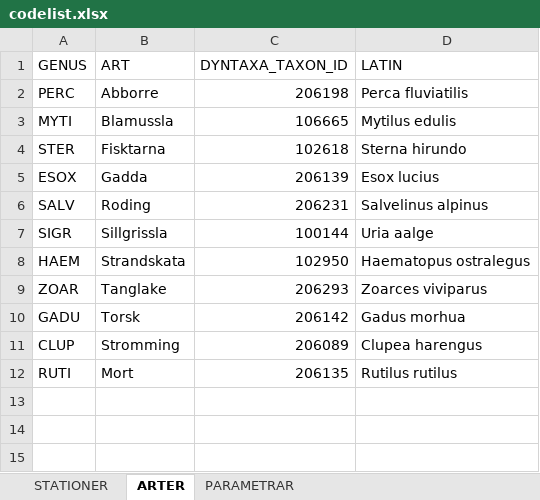
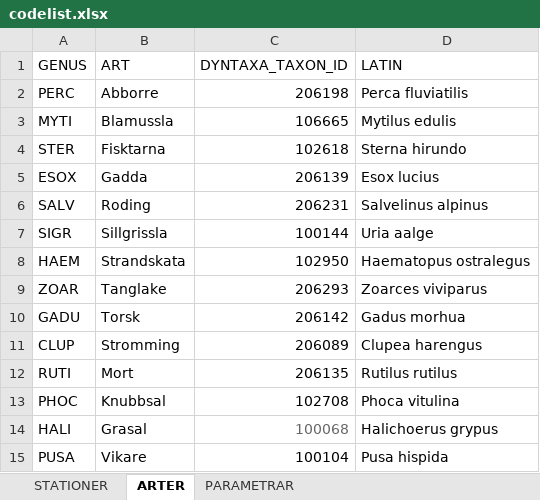
Before and after one commit to NRM-MOC/MoCiS2, an Excel workbook: inst/extdata/codelist.xlsx, sheet ARTER, drawn as a sheet; values as stored, in another font and other column widths than the file's, no borders; the diff names each change by its address in the sheet, - before the commit and + after, or states it on an @@ line.

```diff
--- a/inst/extdata/codelist.xlsx (sheet ARTER)
+++ b/inst/extdata/codelist.xlsx (sheet ARTER)
+row 13: PHOC | Knubbsal | 102708 | Phoca vitulina
+row 14: HALI | Grasal | 100068 | Halichoerus grypus
+row 15: PUSA | Vikare | 100104 | Pusa hispida
```
Also changed, not shown: sheet STATIONER, 1 other file.
